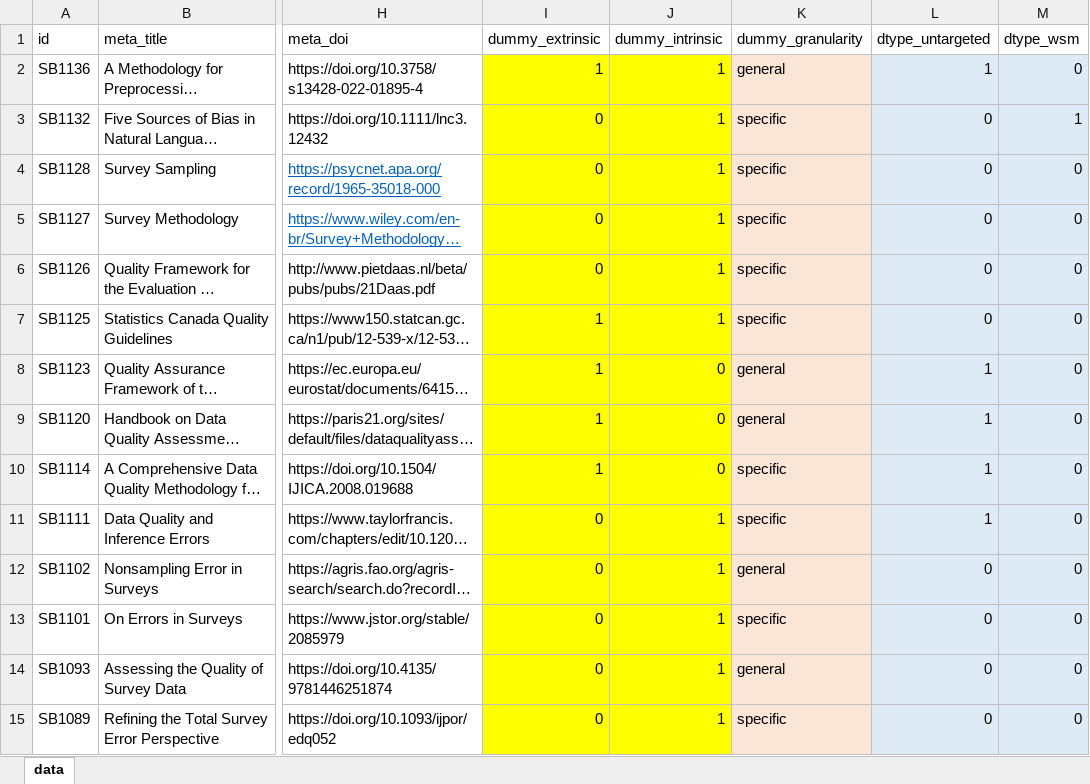
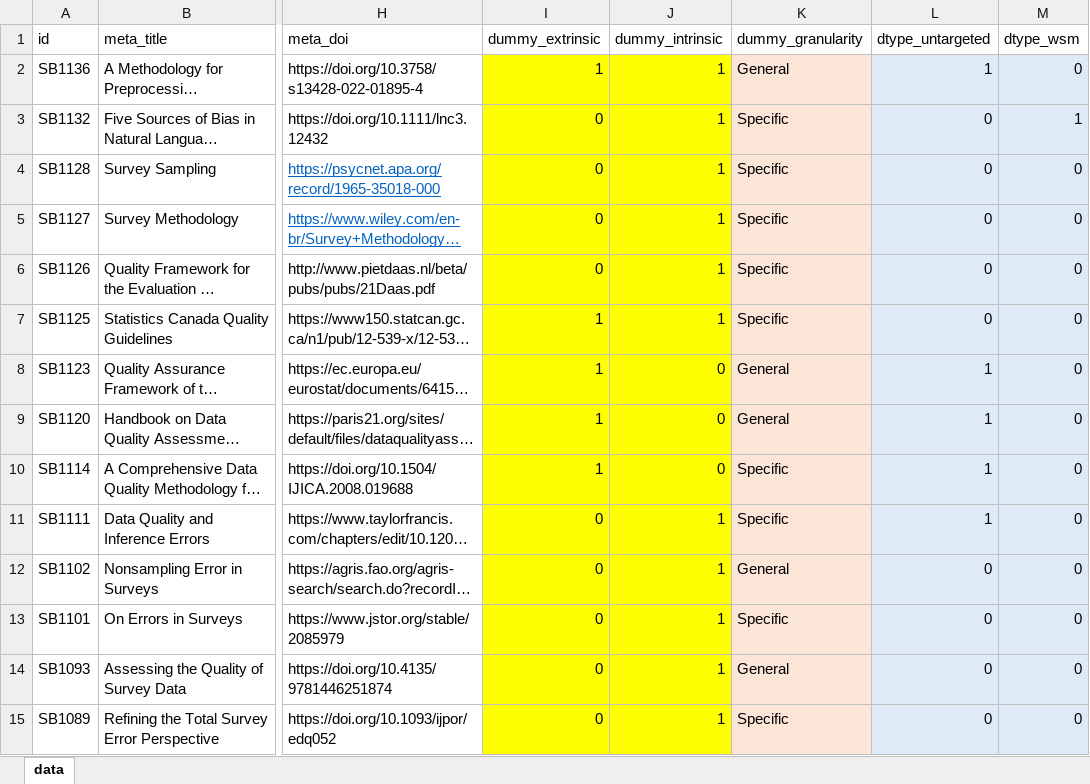
Before and after one commit to FelixBergstein/ShinyGesis, an Excel workbook: data/data_v3.xlsx, sheet data, drawn as a sheet; only a part is shown, gaps mark what is left out; long unchanged cells end in …; values as stored, in another font and other column widths than the file's, no borders; the diff covers the shown part only; the diff names each change by its address in the sheet, - before the commit and + after, or states it on an @@ line.

```diff
--- a/data/data_v3.xlsx (sheet data)
+++ b/data/data_v3.xlsx (sheet data)
-K2 (dummy_granularity): general
+K2 (dummy_granularity): General
-K3:K7 (dummy_granularity): specific
+K3:K7 (dummy_granularity): Specific
-K8:K9 (dummy_granularity): general
+K8:K9 (dummy_granularity): General
-K10:K11 (dummy_granularity): specific
+K10:K11 (dummy_granularity): Specific
-K12 (dummy_granularity): general
+K12 (dummy_granularity): General
-K13 (dummy_granularity): specific
+K13 (dummy_granularity): Specific
-K14 (dummy_granularity): general
+K14 (dummy_granularity): General
-K15 (dummy_granularity): specific
+K15 (dummy_granularity): Specific
```
Also changed, not shown: 44 edited cells elsewhere in this sheet, 6 other files.
